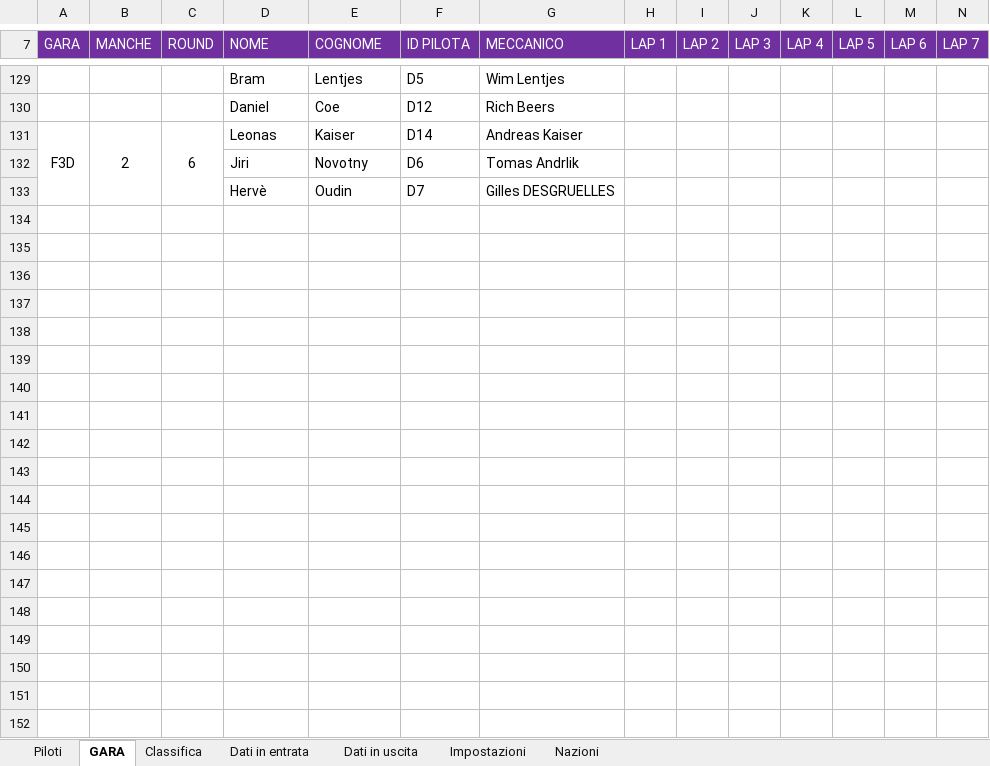
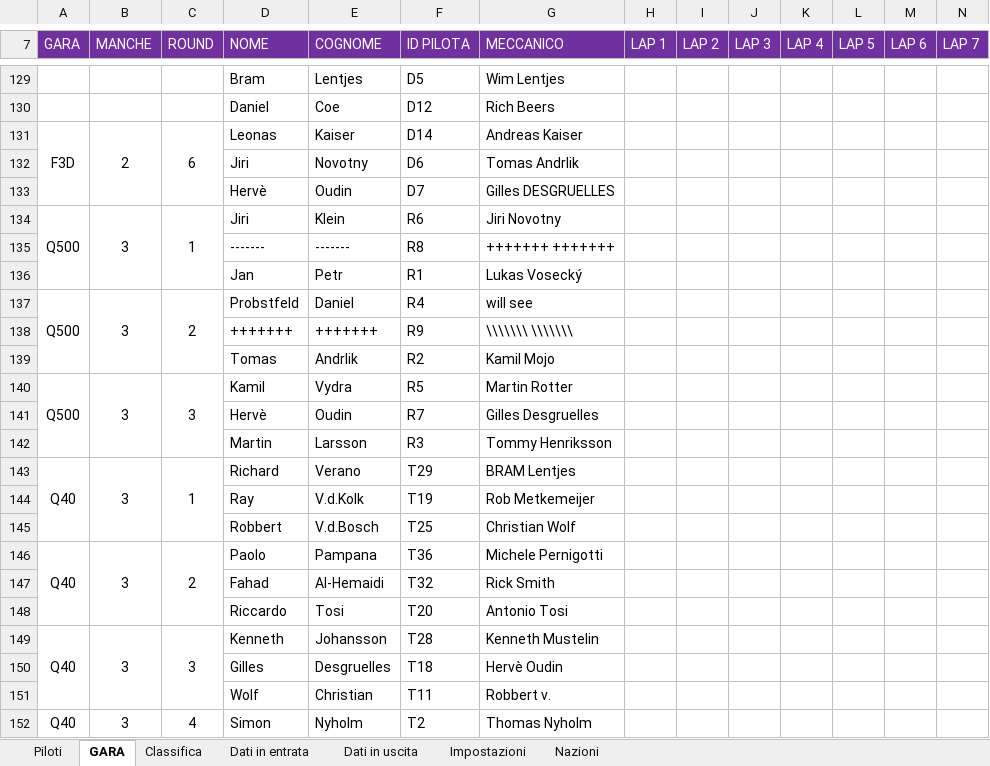
Before and after one commit to giachy96/Sistema_Pylon, an Excel workbook: Interfaccia Gara PC/Sistema_Interfaccia_Rev3-2024-04-09/Sistema_Interfaccia x FAI_ScartoFunzionante_Rev.Modena18_04/Sitema Interfaccia PC_Centrale_FAI_Rev5_2024-04-18.xlsm, sheet GARA, drawn as a sheet; only a part is shown, gaps mark what is left out; values as stored, in another font and other column widths than the file's, no borders; charts and pictures not drawn; rows hold the shown columns only; the diff covers the shown part only; the diff names each change by its address in the sheet, - before the commit and + after, or states it on an @@ line.

```diff
--- a/Interfaccia Gara PC/Sistema_Interfaccia_Rev3-2024-04-09/Sistema_Interfaccia x FAI_ScartoFunzionante_Rev.Modena18_04/Sitema Interfaccia PC_Centrale_FAI_Rev5_2024-04-18.xlsm (sheet GARA)
+++ b/Interfaccia Gara PC/Sistema_Interfaccia_Rev3-2024-04-09/Sistema_Interfaccia x FAI_ScartoFunzionante_Rev.Modena18_04/Sitema Interfaccia PC_Centrale_FAI_Rev5_2024-04-18.xlsm (sheet GARA)
+row 134: Q500 | 3 | 1 | Jiri | Klein | R6 | Jiri Novotny
+row 135:  |  |  | ------- | ------- | R8 | +++++++ +++++++
+row 136:  |  |  | Jan | Petr | R1 | Lukas Vosecký
+row 137: Q500 | 3 | 2 | Probstfeld | Daniel | R4 | will see
+row 138:  |  |  | +++++++ | +++++++ | R9 | \\\\\\\ \\\\\\\
+row 139:  |  |  | Tomas | Andrlik | R2 | Kamil Mojo
+row 140: Q500 | 3 | 3 | Kamil | Vydra | R5 | Martin Rotter
+row 141:  |  |  | Hervè | Oudin | R7 | Gilles Desgruelles
+row 142:  |  |  | Martin | Larsson | R3 | Tommy Henriksson
+row 143: Q40 | 3 | 1 | Richard | Verano | T29 | BRAM Lentjes
@@ row 97 moved to row 144: Ray @@
+row 145:  |  |  | Robbert | V.d.Bosch | T25 | Christian Wolf
+row 146: Q40 | 3 | 2 | Paolo | Pampana | T36 | Michele Pernigotti
+row 147:  |  |  | Fahad | Al-Hemaidi | T32 | Rick Smith
@@ row 100 moved to row 148: Riccardo @@
+row 149: Q40 | 3 | 3 | Kenneth | Johansson | T28 | Kenneth Mustelin
@@ row 94 moved to row 150: Gilles @@
+row 151:  |  |  | Wolf | Christian | T11 | Robbert v.
+row 152: Q40 | 3 | 4 | Simon | Nyholm | T2 | Thomas Nyholm
```
Also changed, not shown: 263 added rows, 27 removed rows, 32 moved rows, 11 edited cells and merged cells elsewhere in this sheet, sheet Piloti, charts or pictures, Interfaccia Gara PC/Sistema_Interfaccia_Rev3-2024-04-09/Sistema_Interfaccia x FAI_ScartoFunzionante_Rev.Modena18_04/Ordine_Volo.xlsx.
